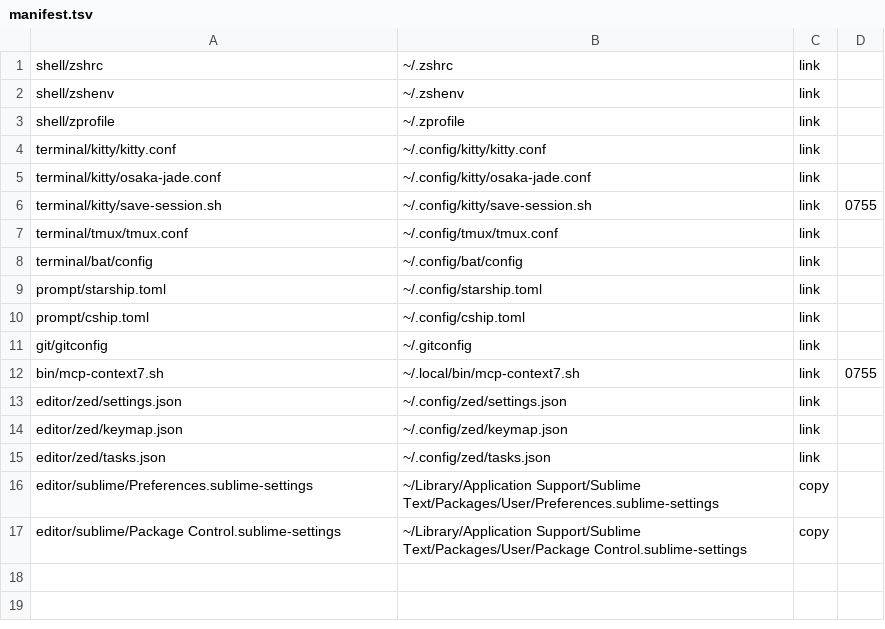
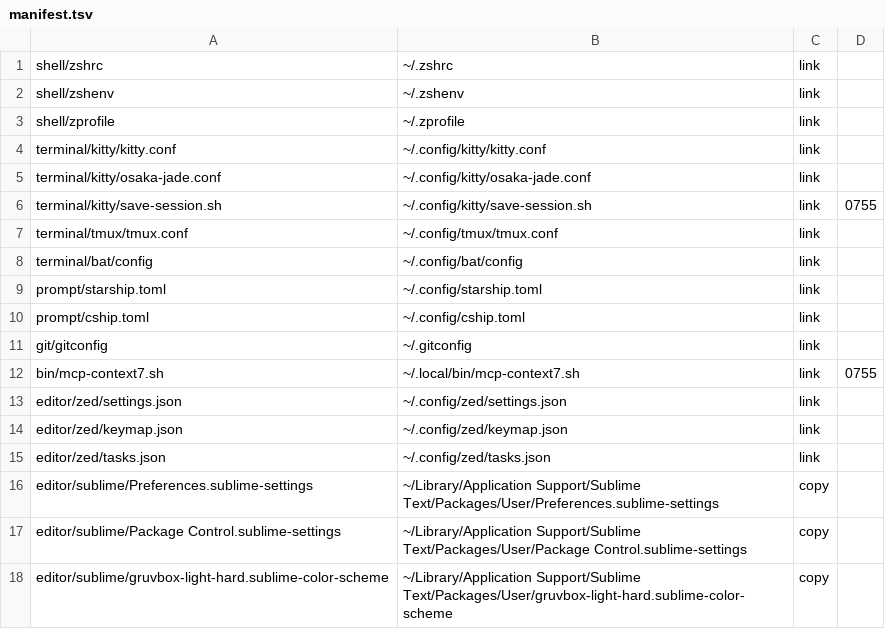
Before and after one commit to gati3478/dotfiles-public, a TSV file: manifest.tsv, drawn as a sheet; the diff names each change by its address in the sheet, - before the commit and + after, or states it on an @@ line.

```diff
--- a/manifest.tsv
+++ b/manifest.tsv
+row 18: editor/sublime/gruvbox-light-hard.sublime-color-scheme | ~/Library/Application Support/Sublime Text/Packages/User/gruvbox-light-hard.sublime-color-scheme | copy
```
Also changed, not shown: 5 other files.
